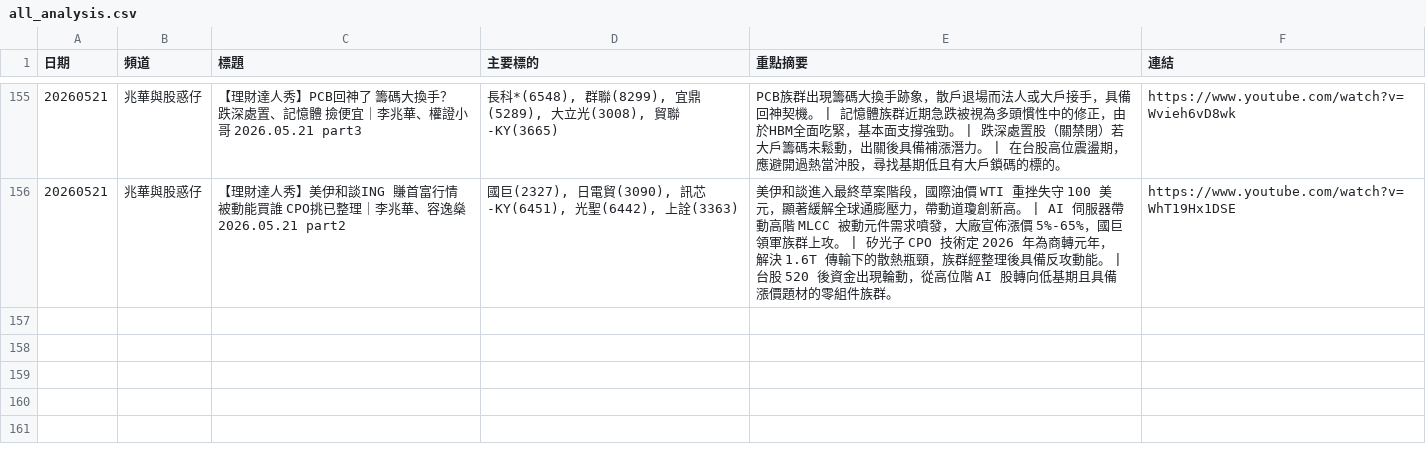
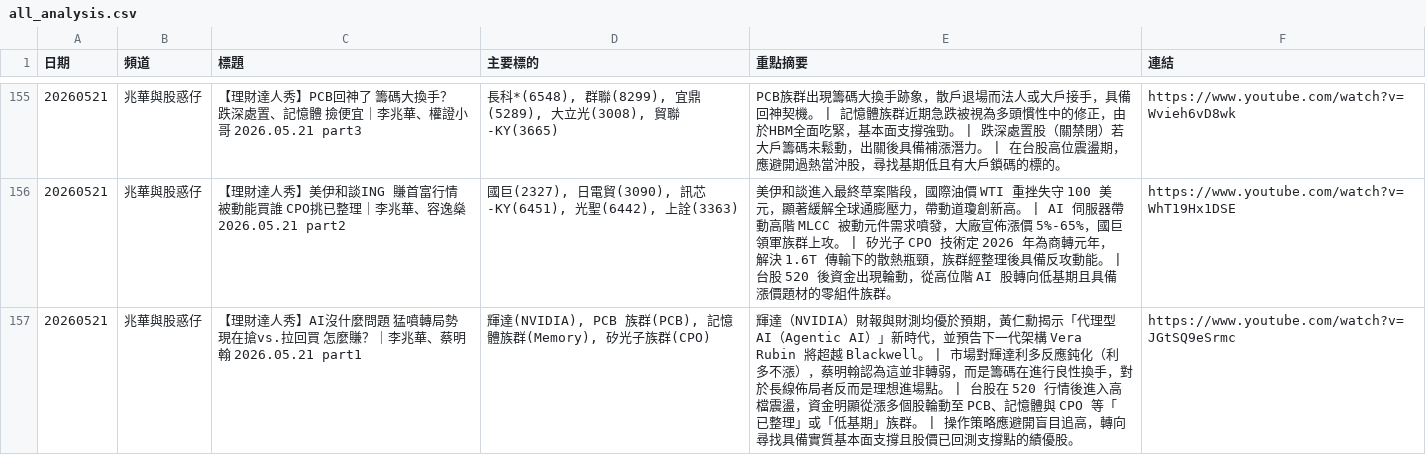
Before and after one commit to GwanlinHo/yt_podcast_analysis, a CSV file: data/all_analysis.csv, drawn as a sheet; only a part is shown, gaps mark what is left out; the diff names each change by its address in the sheet, - before the commit and + after, or states it on an @@ line.

```diff
--- a/data/all_analysis.csv
+++ b/data/all_analysis.csv
+row 157: 20260521 | 兆華與股惑仔 | 【理財達人秀】AI沒什麼問題 猛噴轉局勢 現在搶vs.拉回買 怎麼賺？｜李兆華、蔡明翰 2026.05.21 part1 | 輝達(NVIDIA), PCB 族群(PCB), 記憶體族群(Memory), 矽光子族群(CPO) | 輝達（NVIDIA）財報與財測均優於預期，黃仁勳揭示「代理型 AI（Agentic AI）」新時代，並預告下一代架構 Vera Rubin 將超越 Blackwell。 | 市場對輝達利多反應鈍化（利多不漲），蔡明翰認為這並非轉弱，而是籌碼在進行良性換手，對於長線佈局者反而是理想進場點。 | 台股在 520 行情後進入高檔震盪，資金明顯從漲多個股輪動至 PCB、記憶體與 CPO 等「已整理」或「低基期」族群。 | 操作策略應避開盲目追高，轉向尋找具備實質基本面支撐且股價已回測支撐點的績優股。 | https://www.youtube.com/watch?v=JGtSQ9eSrmc
```
Also changed, not shown: 7 other files.
